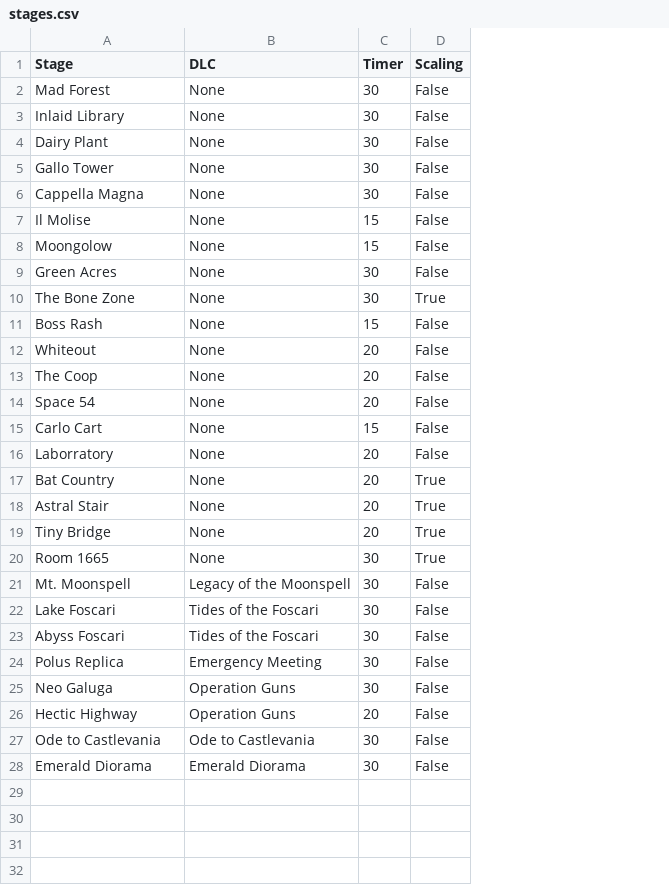
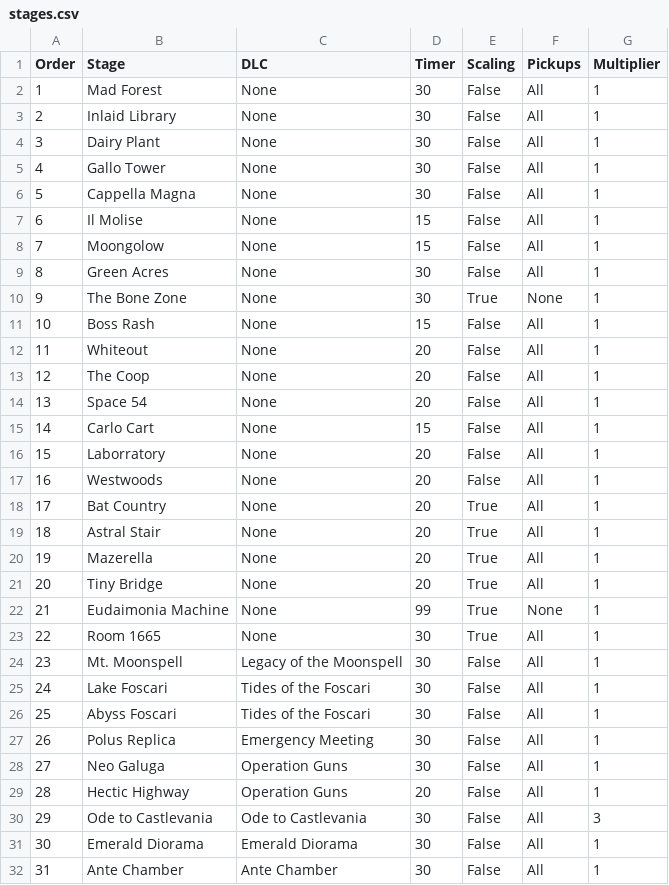
Before and after one commit to Geoffistophe1es/manual_vampiresurvivors_geoffistopheles, a CSV file: data/csv/stages.csv, drawn as a sheet; the diff names each change by its address in the sheet, - before the commit and + after, or states it on an @@ line.

```diff
--- a/data/csv/stages.csv
+++ b/data/csv/stages.csv
+column A (Order), rows 2-16: 1 | 2 | 3 | 4 | 5 | 6 | 7 | 8 | 9 | 10 | 11 | 12 | 13 | 14 | 15; rows 18-19: 17 | 18; row 21: 20; rows 23-31: 22 | 23 | 24 | 25 | 26 | 27 | 28 | 29 | 30
+column F (Pickups), rows 2-16: All | All | All | All | All | All | All | All | None | All | All | All | All | All | All; rows 18-19: All | All; row 21: All; rows 23-31: all All
+column G (Multiplier), rows 2-16: all 1; rows 18-19: 1 | 1; row 21: 1; rows 23-31: 1 | 1 | 1 | 1 | 1 | 1 | 1 | 3 | 1
+row 17: 16 | Westwoods | None | 20 | False | All | 1
+row 20: 19 | Mazerella | None | 20 | True | All | 1
+row 22: 21 | Eudaimonia Machine | None | 99 | True | None | 1
+row 32: 31 | Ante Chamber | Ante Chamber | 30 | False | All | 1
```
Also changed, not shown: data/csv/characters.csv, data/csv/passives.csv, 17 other files.
